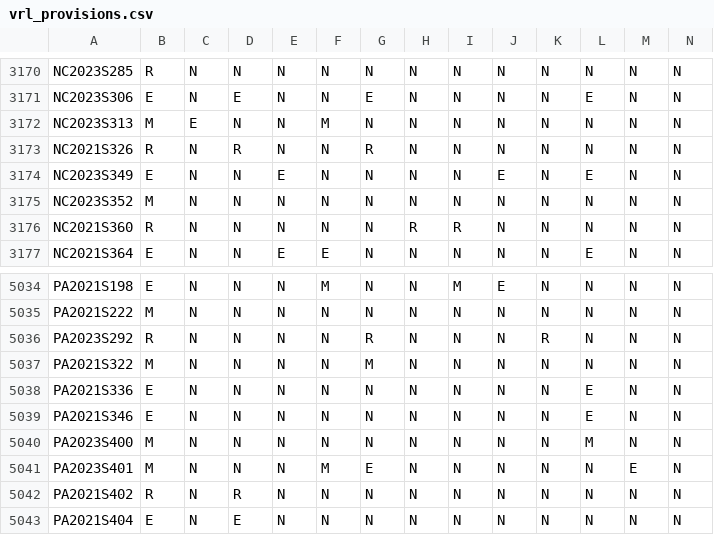
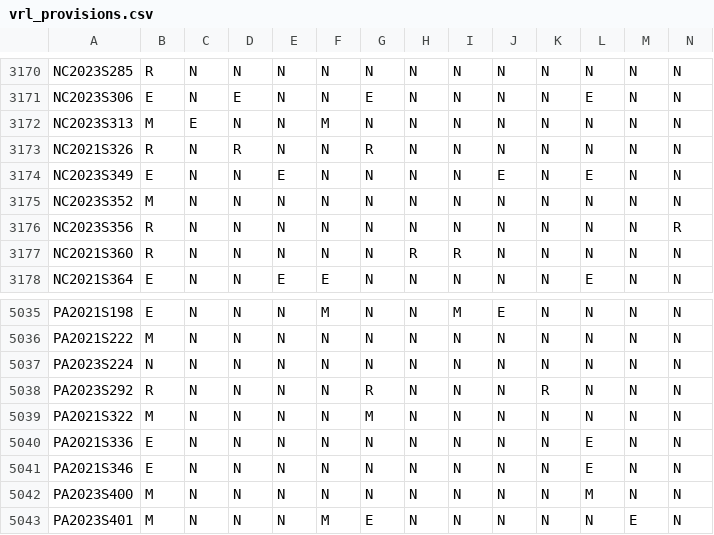
Before and after one commit to jloffredo2/state-elect-law-db, a CSV file: output/vrl_provisions.csv, drawn as a sheet; only a part is shown, gaps mark what is left out; the shorter side is filled out with more unchanged rows; rows hold the shown columns only; the diff names each change by its address in the sheet, - before the commit and + after, or states it on an @@ line.

```diff
--- a/output/vrl_provisions.csv
+++ b/output/vrl_provisions.csv
+row 3176: NC2023S356 | R | N | N | N | N | N | N | N | N | N | N | N | R
+row 5037: PA2023S224 | N | N | N | N | N | N | N | N | N | N | N | N | N
```
Also changed, not shown: 4 other files.
